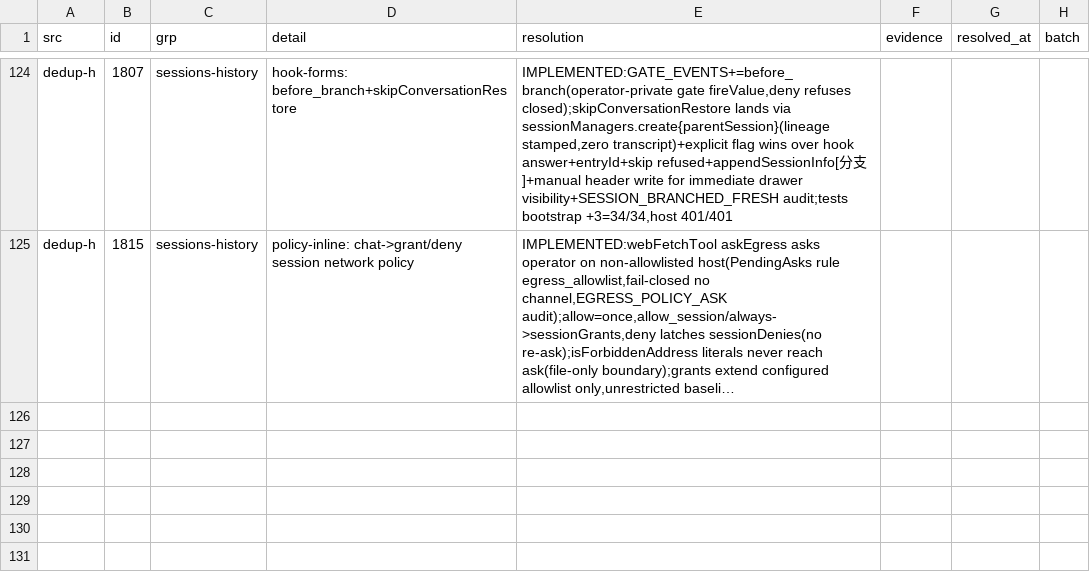
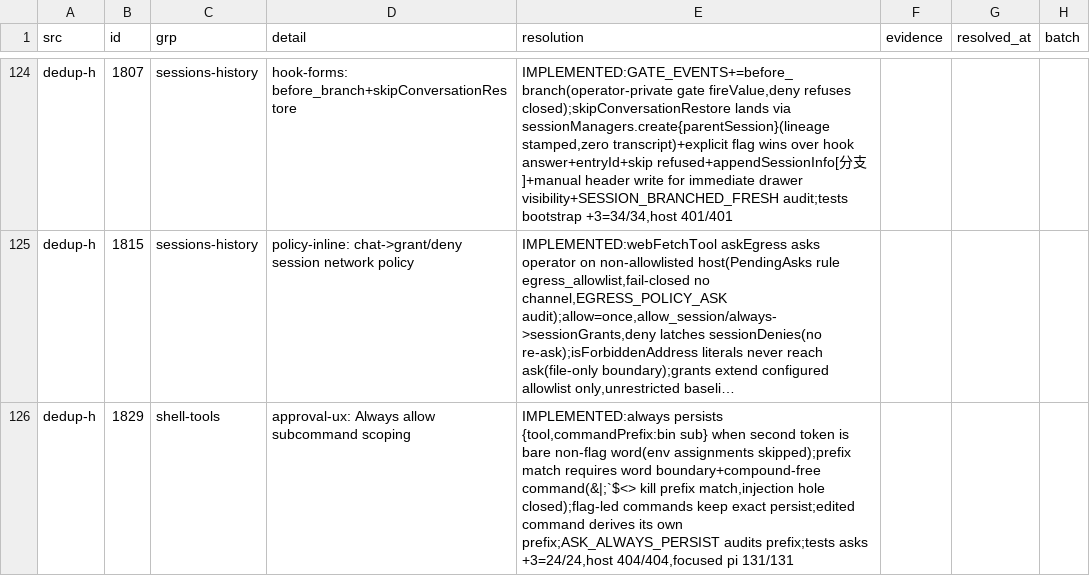
Before and after one commit to ooooooooooooooooooop/personal-ai, a TSV file: research/agent-harness-survey-v1/changelogs/_midreview/candidates-resolved.tsv, drawn as a sheet; only a part is shown, gaps mark what is left out; long unchanged cells end in …; the diff names each change by its address in the sheet, - before the commit and + after, or states it on an @@ line.

```diff
--- a/research/agent-harness-survey-v1/changelogs/_midreview/candidates-resolved.tsv
+++ b/research/agent-harness-survey-v1/changelogs/_midreview/candidates-resolved.tsv
+row 126: dedup-h | 1829 | shell-tools | approval-ux: Always allow subcommand scoping | IMPLEMENTED:always persists {tool,commandPrefix:bin sub} when second token is bare non-flag word(env assignments skipped);prefix match requires word boundary+compound-free command(&|;`$<> kill prefix match,injection hole closed);flag-led commands keep exact persist;edited command derives its own prefix;ASK_ALWAYS_PERSIST audits prefix;tests asks +3=24/24,host 404/404,focused pi 131/131
```
Also changed, not shown: 3 other files.
